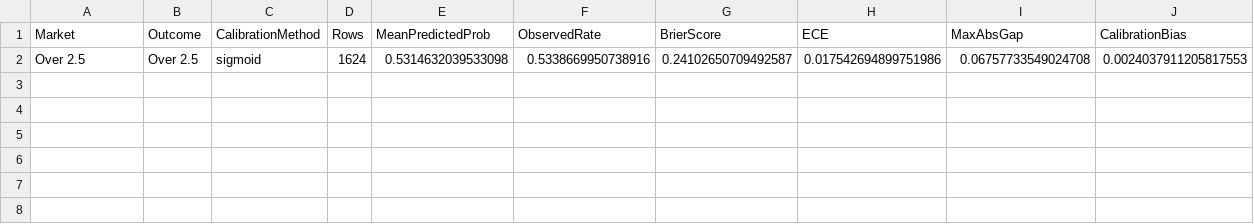
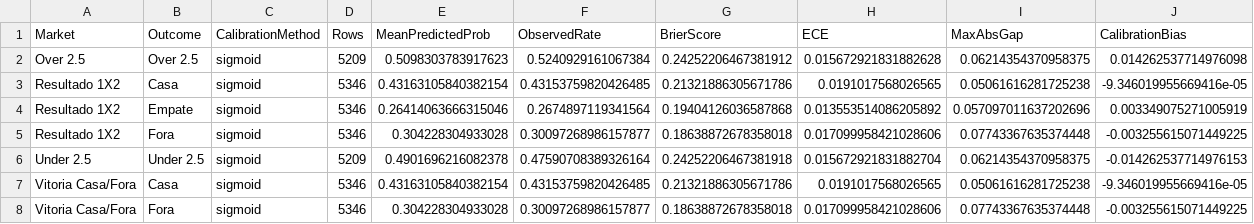
Before and after one commit to moisesgodinho/apostas-bot, a CSV file: outputs/calibration_metrics_summary.csv, drawn as a sheet.

```diff
--- a/outputs/calibration_metrics_summary.csv
+++ b/outputs/calibration_metrics_summary.csv
@@ -1,2 +1,8 @@
 Market,Outcome,CalibrationMethod,Rows,MeanPredictedProb,ObservedRate,BrierScore,ECE,MaxAbsGap,CalibrationBias
-Over 2.5,Over 2.5,sigmoid,1624,0.5314632039533098,0.5338669950738916,0.24102650709492587,0.017542694899751986,0.06757733549024708,0.0024037911205817553
+Over 2.5,Over 2.5,sigmoid,5209,0.5098303783917623,0.5240929161067384,0.24252206467381912,0.015672921831882628,0.06214354370958375,0.014262537714976098
+Resultado 1X2,Casa,sigmoid,5346,0.43163105840382154,0.43153759820426485,0.21321886305671786,0.0191017568026565,0.05061616281725238,-9.346019955669416e-05
+Resultado 1X2,Empate,sigmoid,5346,0.26414063666315046,0.2674897119341564,0.19404126036587868,0.013553514086205892,0.057097011637202696,0.003349075271005919
+Resultado 1X2,Fora,sigmoid,5346,0.304228304933028,0.30097268986157877,0.18638872678358018,0.017099958421028606,0.07743367635374448,-0.003255615071449225
+Under 2.5,Under 2.5,sigmoid,5209,0.4901696216082378,0.47590708389326164,0.24252206467381918,0.015672921831882704,0.06214354370958375,-0.014262537714976153
+Vitoria Casa/Fora,Casa,sigmoid,5346,0.43163105840382154,0.43153759820426485,0.21321886305671786,0.0191017568026565,0.05061616281725238,-9.346019955669416e-05
+Vitoria Casa/Fora,Fora,sigmoid,5346,0.304228304933028,0.30097268986157877,0.18638872678358018,0.017099958421028606,0.07743367635374448,-0.003255615071449225
```
Also changed, not shown: outputs/filter_optimization_summary.csv, outputs/model_comparison_summary.csv, 27 other files.
